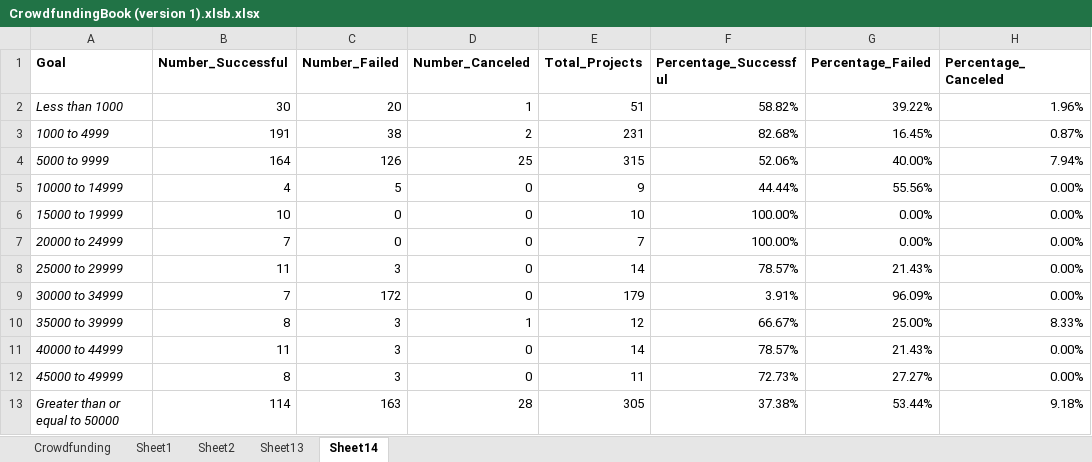
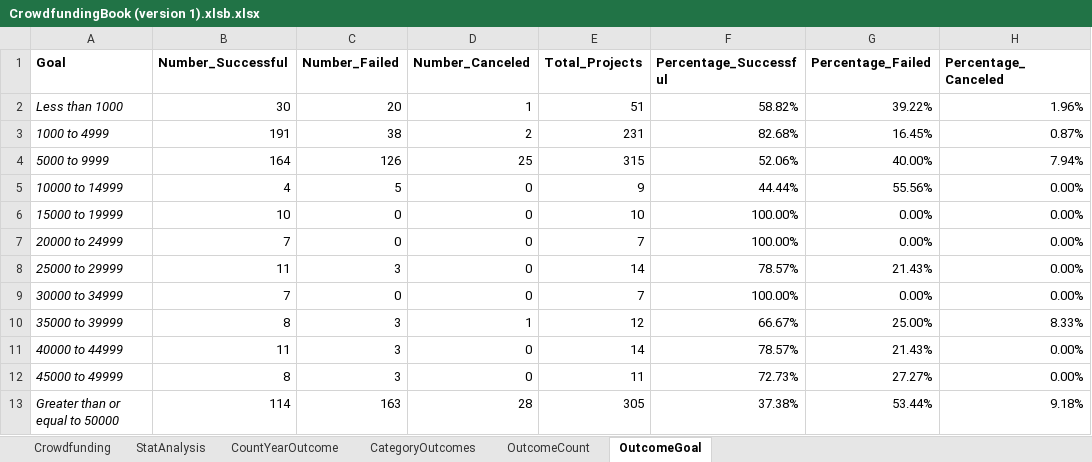
Before and after one commit to AmiableWookie/William_Challenge_One, an Excel workbook: CrowdfundingBook (version 1).xlsb.xlsx, sheet OutcomeGoal, drawn as a sheet; values as stored, in another font and other column widths than the file's, no borders; charts and pictures not drawn; the diff names each change by its address in the sheet, - before the commit and + after, or states it on an @@ line.

```diff
--- a/CrowdfundingBook (version 1).xlsb.xlsx (sheet OutcomeGoal)
+++ b/CrowdfundingBook (version 1).xlsb.xlsx (sheet OutcomeGoal)
-sheet tab: Sheet1
+sheet tab: CategoryOutcomes
-sheet tab: Sheet2
+sheet tab: OutcomeCount
-sheet tab: Sheet14
+sheet tab: OutcomeGoal
-sheet tab: Sheet13
+sheet tab: StatAnalysis
+sheet tab: CountYearOutcome
-C9 (Number_Failed): 172
+C9 (Number_Failed): 0
-E9 (Total_Projects): 179
+E9 (Total_Projects): 7
-F9 (Percentage_Successful): 3.91%
+F9 (Percentage_Successful): 100.00%
-G9 (Percentage_Failed): 96.09%
+G9 (Percentage_Failed): 0.00%
```
Also changed, not shown: sheet Crowdfunding, sheet OutcomeCount, sheet CategoryOutcomes, charts or pictures.
